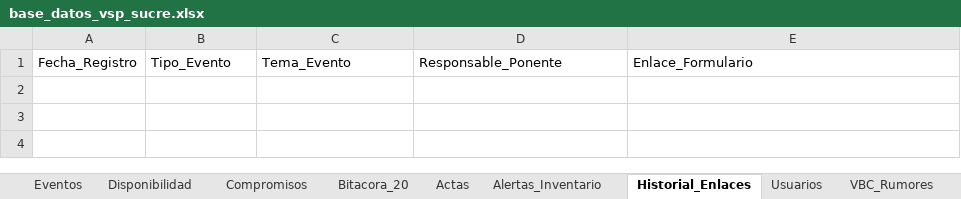
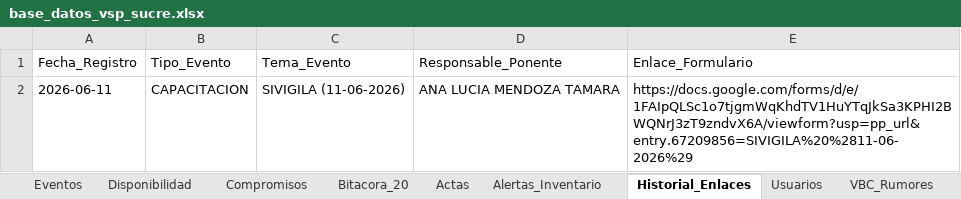
Before and after one commit to vigilanciasp/VSPSUCRE, an Excel workbook: base_datos_vsp_sucre.xlsx, sheet Historial_Enlaces, drawn as a sheet; values as stored, in another font and other column widths than the file's, no borders; the diff names each change by its address in the sheet, - before the commit and + after, or states it on an @@ line.

```diff
--- a/base_datos_vsp_sucre.xlsx (sheet Historial_Enlaces)
+++ b/base_datos_vsp_sucre.xlsx (sheet Historial_Enlaces)
+row 2: 2026-06-11 | CAPACITACION | SIVIGILA (11-06-2026) | ANA LUCIA MENDOZA TAMARA | https://docs.google.com/forms/d/e/1FAIpQLSc1o7tjgmWqKhdTV1HuYTqJkSa3KPHI2BWQNrJ3zT9zndvX6A/viewform?usp=pp_url&entry.67209856=SIVIGILA%20%2811-06-2026%29
```
Also changed, not shown: sheet Auditoria_Logs, sheet VBC_Rumores, sheet Brotes_ERI, sheet Solicitudes_Externas, other sheet tabs, 19 other files.
